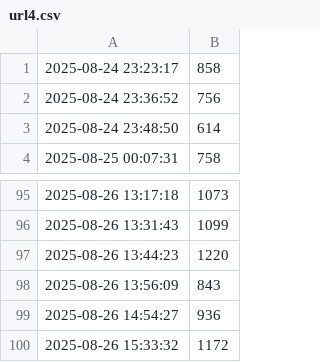
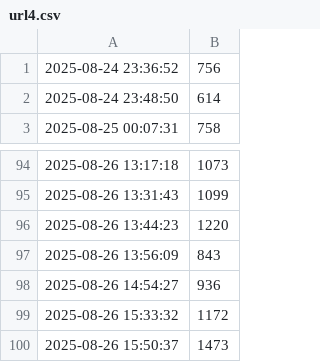
Before and after one commit to pavelkarafiat/websiteLatencyMonitor, a CSV file: latency_logs/url4.csv, drawn as a sheet; only a part is shown, gaps mark what is left out.

```diff
--- a/latency_logs/url4.csv
+++ b/latency_logs/url4.csv
@@ -1,2 +1 @@
-"2025-08-24 23:23:17",858
 "2025-08-24 23:36:52",756
@@ -100 +99,2 @@
 "2025-08-26 15:33:32",1172
+"2025-08-26 15:50:37",1473
```
Also changed, not shown: latency_logs/url1.csv, latency_logs/url2.csv, 2 other files.
